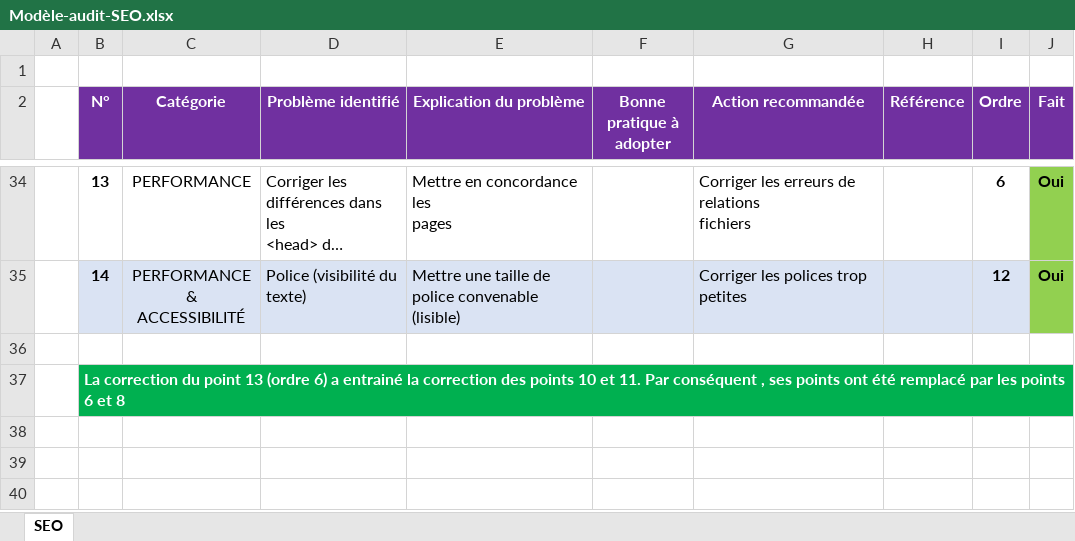
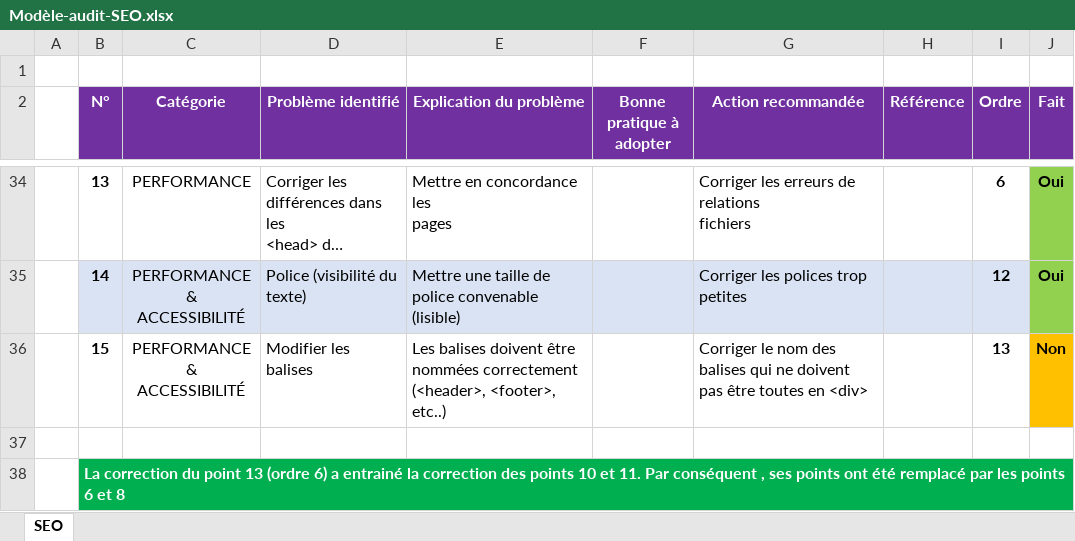
Before and after one commit to BrunoClevenot/BrunoClevenot_04_12072021, an Excel workbook: Analyses/Modèle-audit-SEO.xlsx, sheet SEO, drawn as a sheet; only a part is shown, gaps mark what is left out; long unchanged cells end in …; values as stored, in another font and other column widths than the file's, no borders; ↵ is a line break in a cell; the diff names each change by its address in the sheet, - before the commit and + after, or states it on an @@ line.

Commit message:
Correction des analyses

```diff
--- a/Analyses/Modèle-audit-SEO.xlsx (sheet SEO)
+++ b/Analyses/Modèle-audit-SEO.xlsx (sheet SEO)
+row 36:  | 15 | PERFORMANCE & ↵ ACCESSIBILITÉ | Modifier les balises | Les balises doivent être nommées correctement (<header>, <footer>, etc..) |  | Corriger le nom des balises qui ne doivent pas être toutes en <div> |  | 13 | Non
```
Also changed, not shown: Analyses/Évolution.xlsx.
